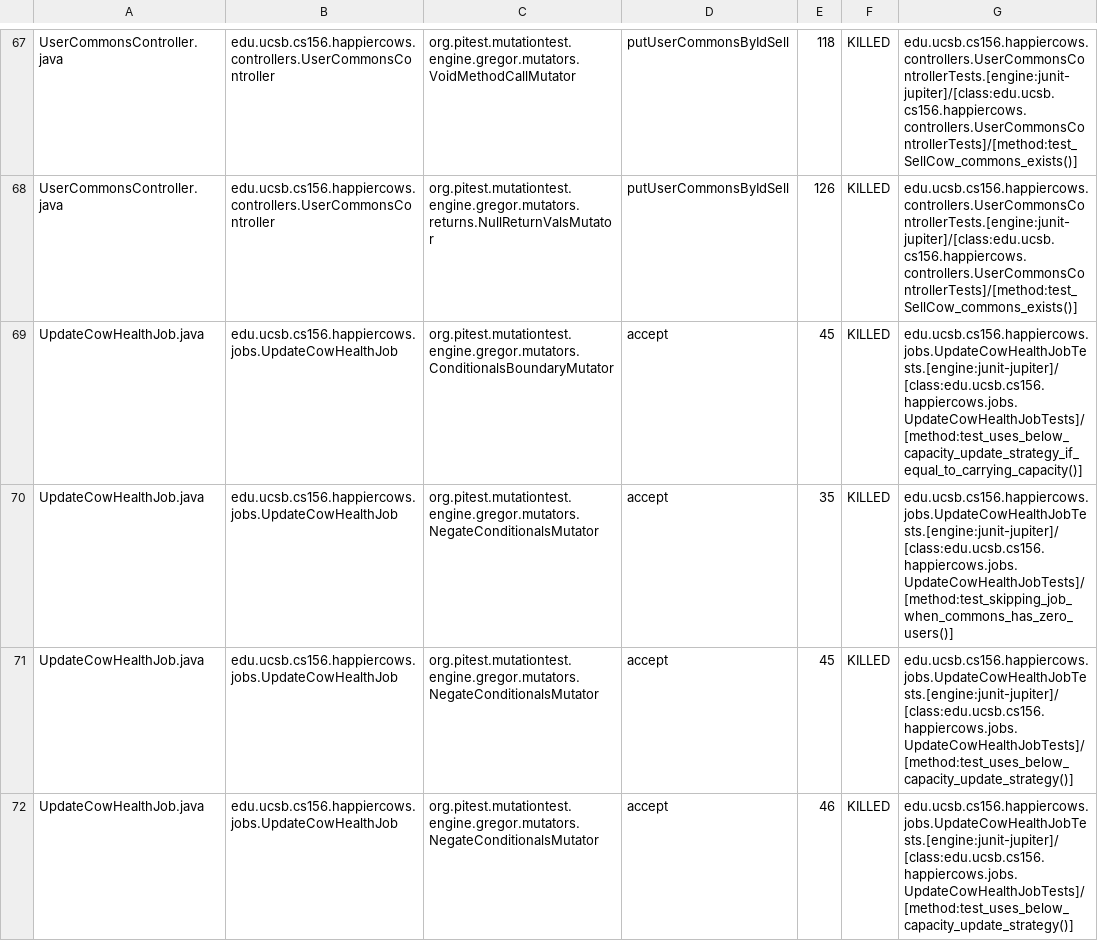
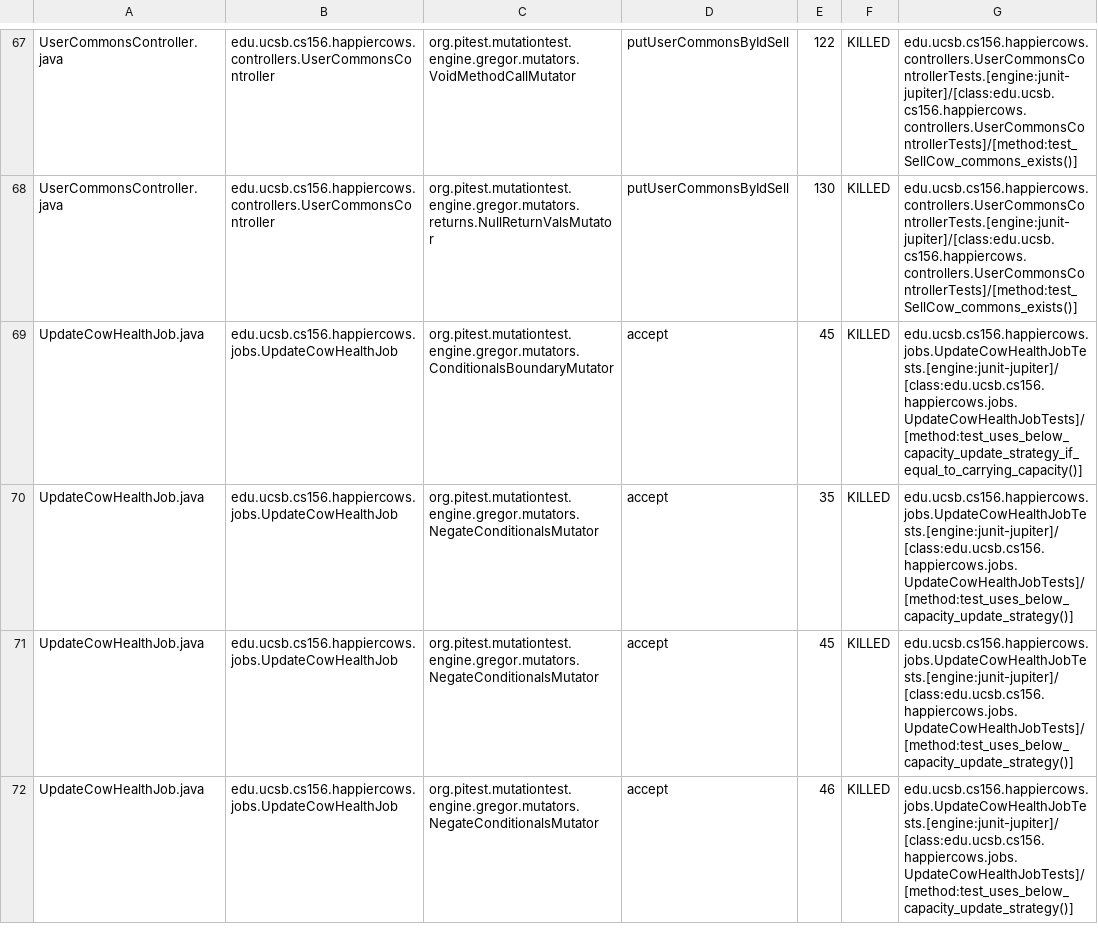
Before and after one commit to ucsb-cs156-m23/proj-happycows-m23-10am-4, a CSV file: prs/77/pitest/mutations.csv, drawn as a sheet; only a part is shown, gaps mark what is left out; the diff covers the shown part only; the diff names each change by its address in the sheet, - before the commit and + after, or states it on an @@ line.

Commit message:
Deploying to gh-pages from @ ucsb-cs156-m23/proj-happycows-m23-10am-4@f876dfee394f944ecf402fa94ab8c9c27d5d37ec 🚀

```diff
--- a/prs/77/pitest/mutations.csv
+++ b/prs/77/pitest/mutations.csv
-E67: 118
+E67: 122
-E68: 126
+E68: 130
-G70: edu.ucsb.cs156.happiercows.jobs.UpdateCowHealthJobTests.[engine:junit-jupiter]/[class:edu.ucsb.cs156.happiercows.jobs.UpdateCowHealthJobTests]/[method:test_skipping_job_when_commons_has_zero_users()]
+G70: edu.ucsb.cs156.happiercows.jobs.UpdateCowHealthJobTests.[engine:junit-jupiter]/[class:edu.ucsb.cs156.happiercows.jobs.UpdateCowHealthJobTests]/[method:test_uses_below_capacity_update_strategy()]
```
Also changed, not shown: 52 edited cells elsewhere in this file, 36 other files.
